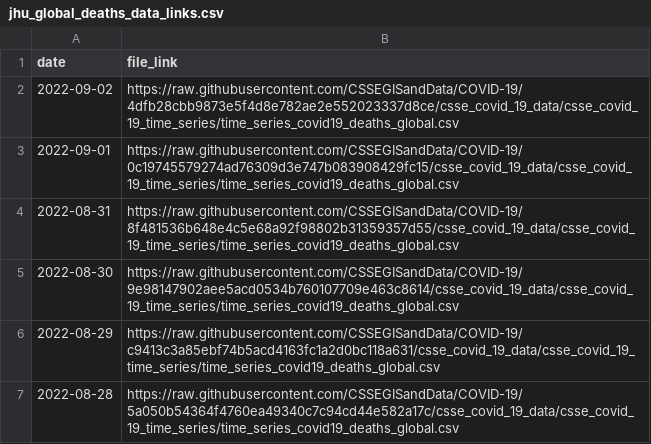
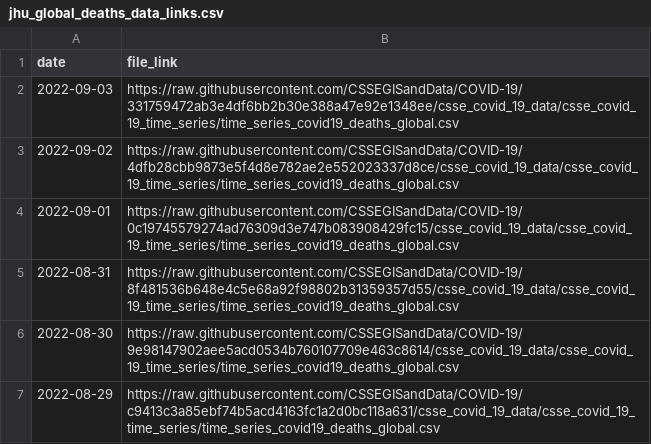
Before and after one commit to reichlab/covidData, a CSV file: data/jhu_global_deaths_data_links.csv, drawn as a sheet; only a part is shown; the shorter side is filled out with more unchanged rows.

```diff
--- a/data/jhu_global_deaths_data_links.csv
+++ b/data/jhu_global_deaths_data_links.csv
@@ -1,2 +1,3 @@
 "date","file_link"
+2022-09-03,"https://raw.githubusercontent.com/CSSEGISandData/COVID-19/331759472ab3e4df6bb2b30e388a47e92e1348ee/csse_covid_19_data/csse_covid_19_time_series/time_series_covid19_deaths_global.csv"
 2022-09-02,"https://raw.githubusercontent.com/CSSEGISandData/COVID-19/4dfb28cbb9873e5f4d8e782ae2e552023337d8ce/csse_covid_19_data/csse_covid_19_time_series/time_series_covid19_deaths_global.csv"
```
Also changed, not shown: data/jhu_global_cases_data_links.csv, data/jhu_us_cases_data_links.csv, 1 other file.
